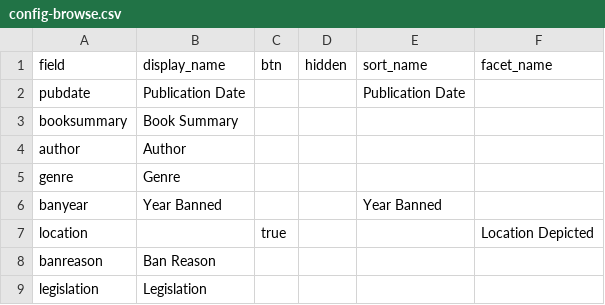
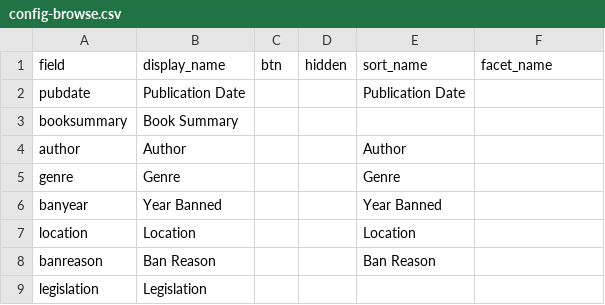
Before and after one commit to terrainsvagues/TLDRSpring2026, a CSV file: _data/config-browse.csv, drawn as a sheet; the diff names each change by its address in the sheet, - before the commit and + after, or states it on an @@ line.

Commit message:
Update config-browse.csv

```diff
--- a/_data/config-browse.csv
+++ b/_data/config-browse.csv
-E4 (sort_name): (empty)
+E4 (sort_name): Author
-E5 (sort_name): (empty)
+E5 (sort_name): Genre
-B7 (display_name): (empty)
+B7 (display_name): Location
-C7 (btn): true
+C7 (btn): (empty)
-E7 (sort_name): (empty)
+E7 (sort_name): Location
-F7 (facet_name): Location Depicted
+F7 (facet_name): (empty)
-E8 (sort_name): (empty)
+E8 (sort_name): Ban Reason
```
